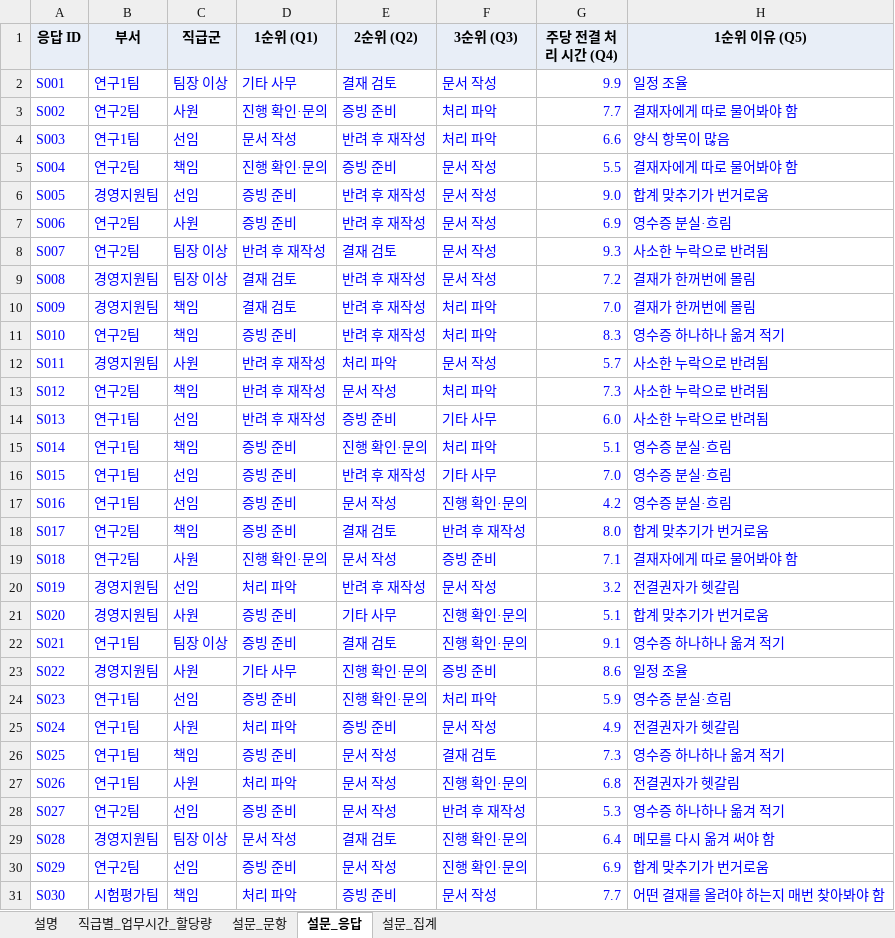
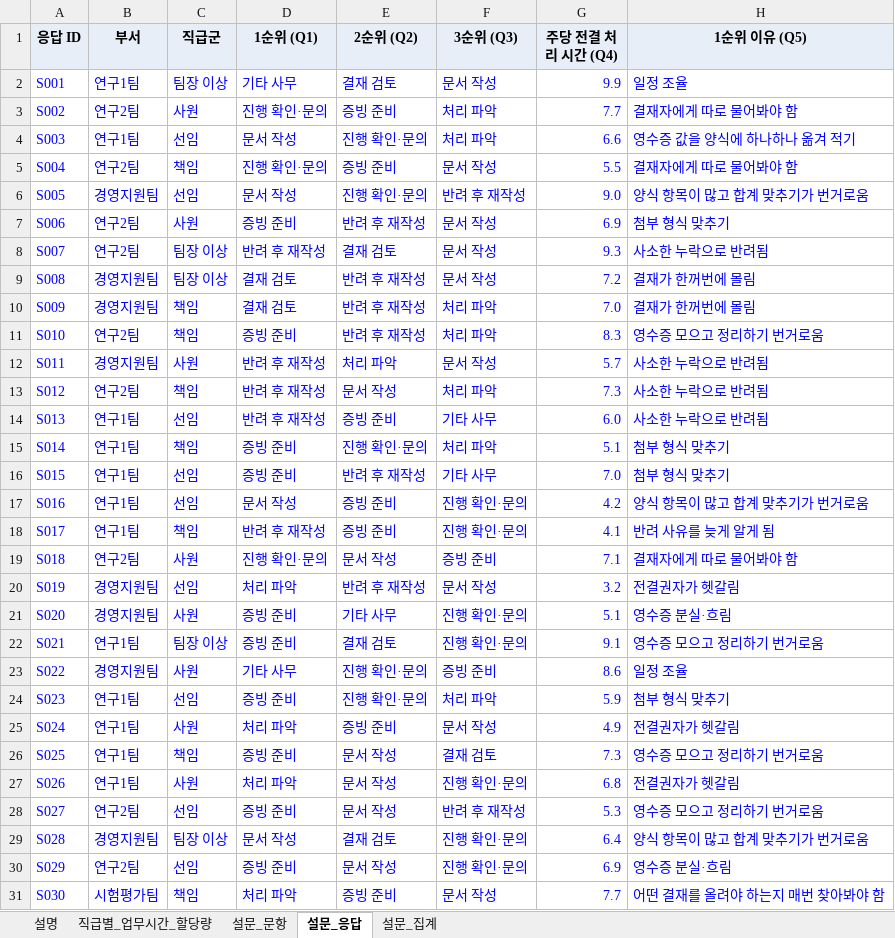
Before and after one commit to Maru625/HG-AI, an Excel workbook: seed/과제_활용데이터.xlsx, sheet 설문_응답, drawn as a sheet; only a part is shown; values as stored, in another font and other column widths than the file's, no borders; the diff covers the shown part only; the diff names each change by its address in the sheet, - before the commit and + after, or states it on an @@ line.

```diff
--- a/seed/과제_활용데이터.xlsx (sheet 설문_응답)
+++ b/seed/과제_활용데이터.xlsx (sheet 설문_응답)
-E4 (2순위 (Q2)): 반려 후 재작성
+E4 (2순위 (Q2)): 진행 확인·문의
-H4 (1순위 이유 (Q5)): 양식 항목이 많음
+H4 (1순위 이유 (Q5)): 영수증 값을 양식에 하나하나 옮겨 적기
-D6 (1순위 (Q1)): 증빙 준비
+D6 (1순위 (Q1)): 문서 작성
-E6 (2순위 (Q2)): 반려 후 재작성
+E6 (2순위 (Q2)): 진행 확인·문의
-F6 (3순위 (Q3)): 문서 작성
+F6 (3순위 (Q3)): 반려 후 재작성
-H6 (1순위 이유 (Q5)): 합계 맞추기가 번거로움
+H6 (1순위 이유 (Q5)): 양식 항목이 많고 합계 맞추기가 번거로움
-H7 (1순위 이유 (Q5)): 영수증 분실·흐림
+H7 (1순위 이유 (Q5)): 첨부 형식 맞추기
-H11 (1순위 이유 (Q5)): 영수증 하나하나 옮겨 적기
+H11 (1순위 이유 (Q5)): 영수증 모으고 정리하기 번거로움
-H15:H16 (1순위 이유 (Q5)): 영수증 분실·흐림
+H15:H16 (1순위 이유 (Q5)): 첨부 형식 맞추기
-D17 (1순위 (Q1)): 증빙 준비
+D17 (1순위 (Q1)): 문서 작성
-E17 (2순위 (Q2)): 문서 작성
+E17 (2순위 (Q2)): 증빙 준비
-H17 (1순위 이유 (Q5)): 영수증 분실·흐림
+H17 (1순위 이유 (Q5)): 양식 항목이 많고 합계 맞추기가 번거로움
-B18 (부서): 연구2팀
+B18 (부서): 연구1팀
-D18 (1순위 (Q1)): 증빙 준비
+D18 (1순위 (Q1)): 반려 후 재작성
-E18 (2순위 (Q2)): 결재 검토
+E18 (2순위 (Q2)): 증빙 준비
-F18 (3순위 (Q3)): 반려 후 재작성
+F18 (3순위 (Q3)): 진행 확인·문의
-G18 (주당 전결 처리 시간 (Q4)): 8.0
+G18 (주당 전결 처리 시간 (Q4)): 4.1
-H18 (1순위 이유 (Q5)): 합계 맞추기가 번거로움
+H18 (1순위 이유 (Q5)): 반려 사유를 늦게 알게 됨
-H21 (1순위 이유 (Q5)): 합계 맞추기가 번거로움
+H21 (1순위 이유 (Q5)): 영수증 분실·흐림
-H22 (1순위 이유 (Q5)): 영수증 하나하나 옮겨 적기
+H22 (1순위 이유 (Q5)): 영수증 모으고 정리하기 번거로움
-H24 (1순위 이유 (Q5)): 영수증 분실·흐림
+H24 (1순위 이유 (Q5)): 첨부 형식 맞추기
-H26 (1순위 이유 (Q5)): 영수증 하나하나 옮겨 적기
+H26 (1순위 이유 (Q5)): 영수증 모으고 정리하기 번거로움
-H28 (1순위 이유 (Q5)): 영수증 하나하나 옮겨 적기
+H28 (1순위 이유 (Q5)): 영수증 모으고 정리하기 번거로움
-H29 (1순위 이유 (Q5)): 메모를 다시 옮겨 써야 함
+H29 (1순위 이유 (Q5)): 양식 항목이 많고 합계 맞추기가 번거로움
-H30 (1순위 이유 (Q5)): 합계 맞추기가 번거로움
+H30 (1순위 이유 (Q5)): 영수증 분실·흐림
```
Also changed, not shown: 52 edited cells elsewhere in this sheet, sheet 직급별_업무시간_할당량, sheet 설문_문항, sheet 설명, 11 other files.
